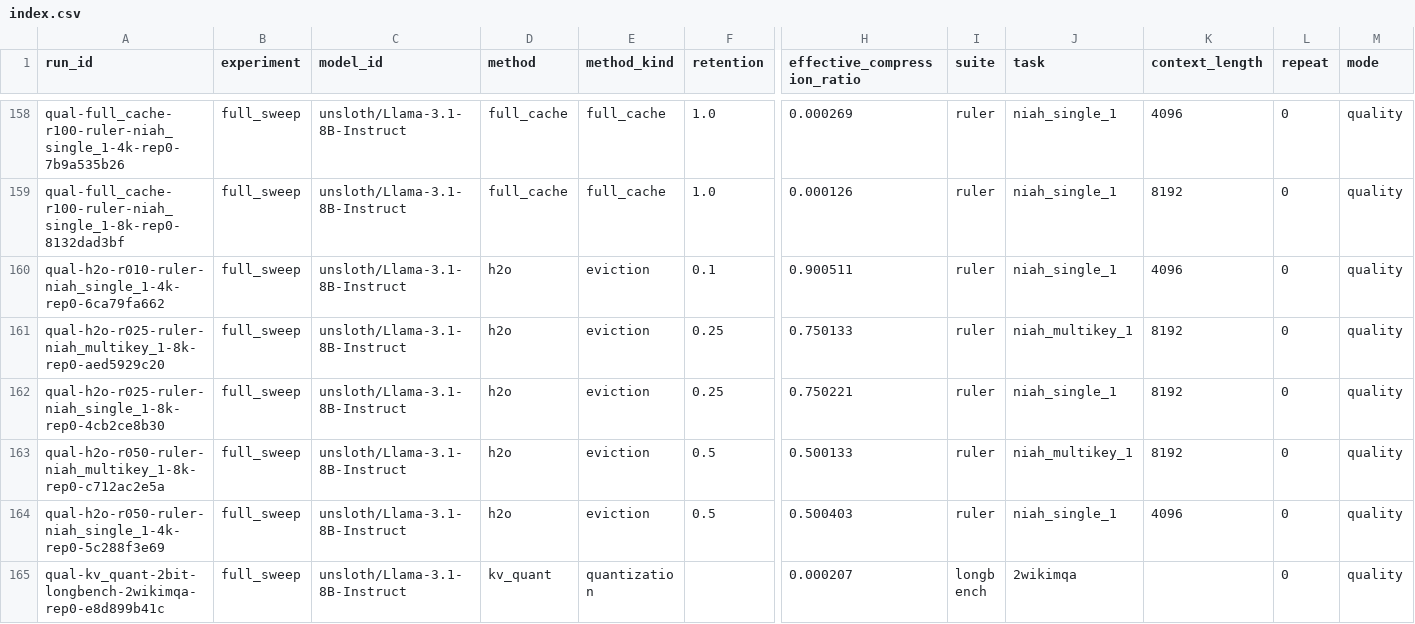
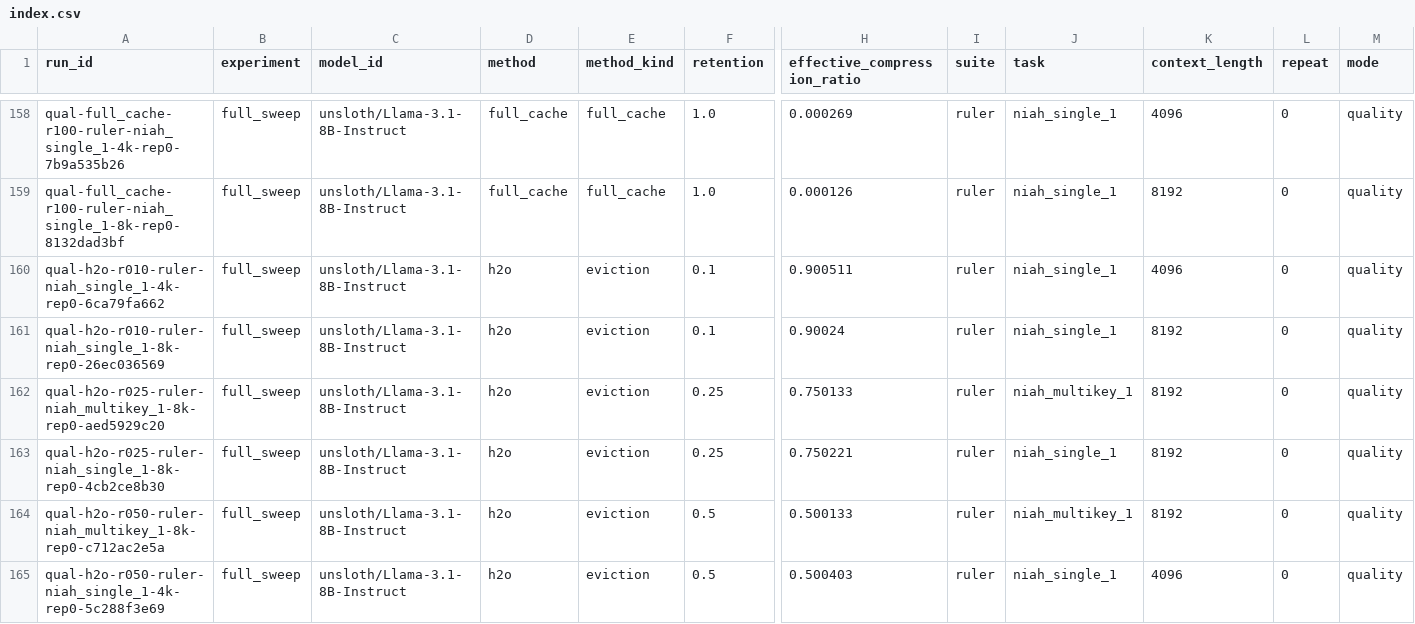
Before and after one commit to Samama251251/kvcache-bench, a CSV file: results/index.csv, drawn as a sheet; only a part is shown, gaps mark what is left out; the shorter side is filled out with more unchanged rows; rows hold the shown columns only; the diff names each change by its address in the sheet, - before the commit and + after, or states it on an @@ line.

Commit message:
Add results for qual-h2o-r010-ruler-niah_single_1-8k-rep0

```diff
--- a/results/index.csv
+++ b/results/index.csv
+row 161: qual-h2o-r010-ruler-niah_single_1-8k-rep0-26ec036569 | full_sweep | unsloth/Llama-3.1-8B-Instruct | h2o | eviction | 0.1 | 0.90024 | ruler | niah_single_1 | 8192 | 0 | quality
```
Also changed, not shown: 1 other file.
